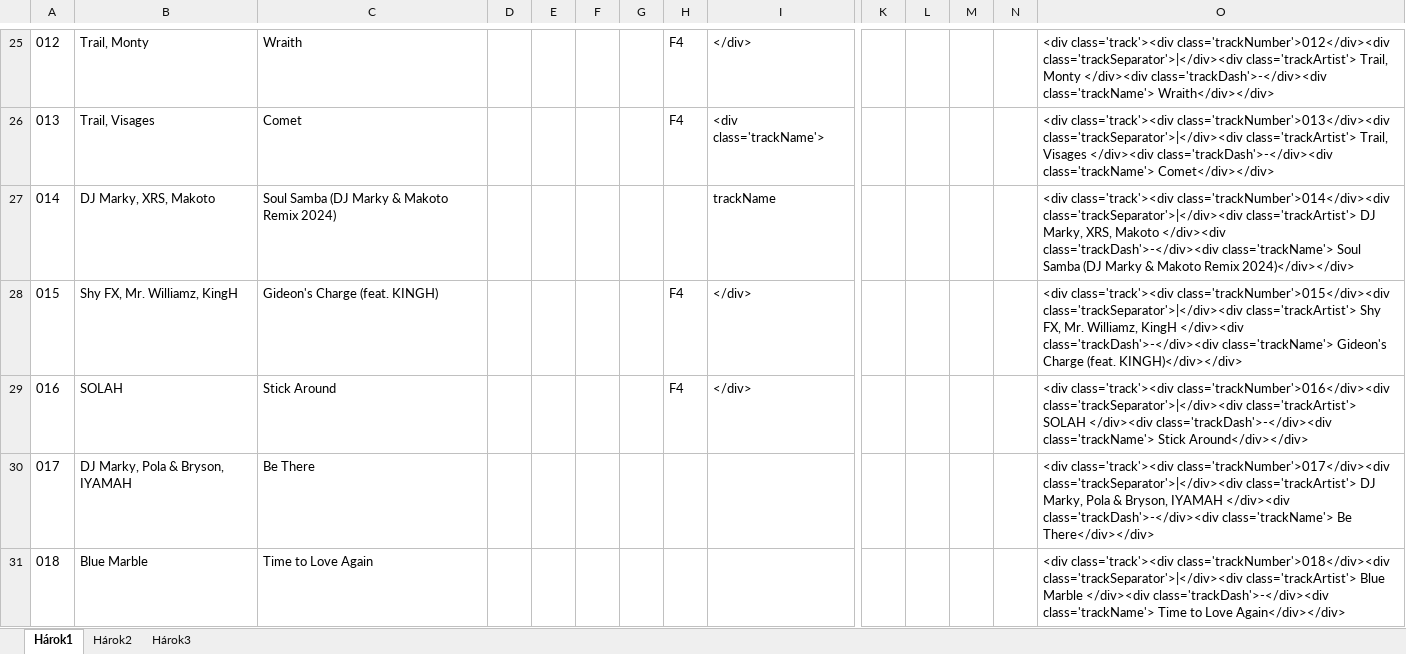
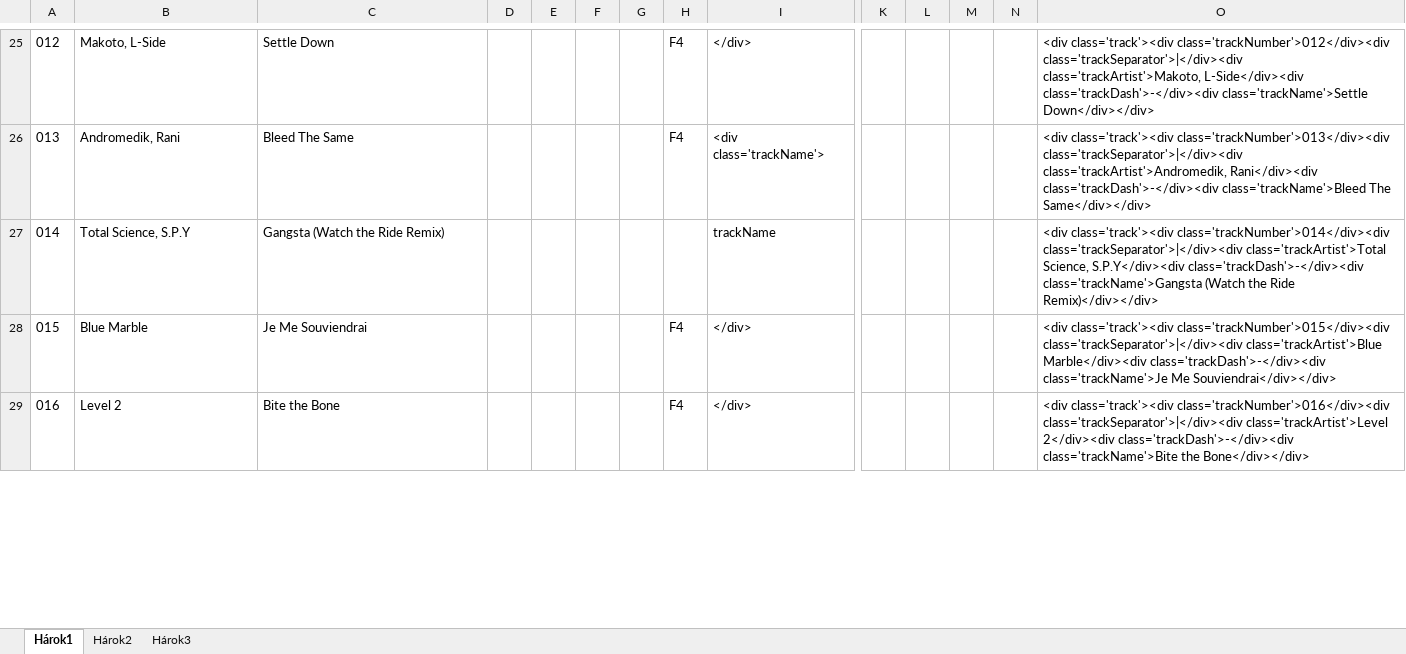
Before and after one commit to matejvalocky/precise-music-react, an Excel workbook: concatenate-TemplateString-Tracks.xlsx, sheet Hárok1, drawn as a sheet; only a part is shown, gaps mark what is left out; values as stored, in another font and other column widths than the file's, no borders; removed rows and columns are numbered as before the commit, all else as after; rows hold the shown columns only; the diff covers the shown part only; the diff names each change by its address in the sheet, - before the commit and + after, or states it on an @@ line.

Commit message:
pridanie tracklistu #5 MIX 2024

```diff
--- a/concatenate-TemplateString-Tracks.xlsx (sheet Hárok1)
+++ b/concatenate-TemplateString-Tracks.xlsx (sheet Hárok1)
-B25: Trail, Monty
+B25: Makoto, L-Side
-C25: Wraith
+C25: Settle Down
-O25: …class='trackNumber'>012</div><div class='trackSeparator'>|</div><div class='trackArtist'> Trail, Monty </div><div class='trackDash'>-</div><div class='trackName'> Wraith</div></div>
+O25: …class='trackNumber'>012</div><div class='trackSeparator'>|</div><div class='trackArtist'>Makoto, L-Side</div><div class='trackDash'>-</div><div class='trackName'>Settle Down</div></div>
-B26: Trail, Visages
+B26: Andromedik, Rani
-C26: Comet
+C26: Bleed The Same
-O26: …class='trackNumber'>013</div><div class='trackSeparator'>|</div><div class='trackArtist'> Trail, Visages </div><div class='trackDash'>-</div><div class='trackName'> Comet</div></div>
+O26: …class='trackNumber'>013</div><div class='trackSeparator'>|</div><div class='trackArtist'>Andromedik, Rani</div><div class='trackDash'>-</div><div class='trackName'>Bleed The Same</div></div>
-row 27: 014 | DJ Marky, XRS, Makoto | Soul Samba (DJ Marky & Makoto Remix 2024) |  |  |  |  |  | trackName |  |  |  |  | <div class='track'><div class='trackNumber'>014</div><div class='trackSeparator'>|</div><div class='trackArtist'> DJ Marky, XRS, Makoto </div><div class='trackDash'>-</div><div class='trackName'> Soul Samba (DJ Marky & Makoto Remix 2024)</div></div>
+row 27: 014 | Total Science, S.P.Y | Gangsta (Watch the Ride Remix) |  |  |  |  |  | trackName |  |  |  |  | <div class='track'><div class='trackNumber'>014</div><div class='trackSeparator'>|</div><div class='trackArtist'>Total Science, S.P.Y</div><div class='trackDash'>-</div><div class='trackName'>Gangsta (Watch the Ride Remix)</div></div>
-B28: Shy FX, Mr. Williamz, KingH
+B28: Blue Marble
-C28: Gideon's Charge (feat. KINGH)
+C28: Je Me Souviendrai
-O28: …class='trackNumber'>015</div><div class='trackSeparator'>|</div><div class='trackArtist'> Shy FX, Mr. Williamz, KingH </div><div class='trackDash'>-</div><div class='trackName'> Gideon's Charge (feat. KINGH)</div></div>
+O28: …class='trackNumber'>015</div><div class='trackSeparator'>|</div><div class='trackArtist'>Blue Marble</div><div class='trackDash'>-</div><div class='trackName'>Je Me Souviendrai</div></div>
-B29: SOLAH
+B29: Level 2
-C29: Stick Around
+C29: Bite the Bone
-O29: …class='trackNumber'>016</div><div class='trackSeparator'>|</div><div class='trackArtist'> SOLAH </div><div class='trackDash'>-</div><div class='trackName'> Stick Around</div></div>
+O29: …class='trackNumber'>016</div><div class='trackSeparator'>|</div><div class='trackArtist'>Level 2</div><div class='trackDash'>-</div><div class='trackName'>Bite the Bone</div></div>
-row 30: 017 | DJ Marky, Pola & Bryson, IYAMAH | Be There |  |  |  |  |  |  |  |  |  |  | <div class='track'><div class='trackNumber'>017</div><div class='trackSeparator'>|</div><div class='trackArtist'> DJ Marky, Pola & Bryson, IYAMAH </div><div class='trackDash'>-</div><div class='trackName'> Be There</div></div>
-row 31: 018 | Blue Marble | Time to Love Again |  |  |  |  |  |  |  |  |  |  | <div class='track'><div class='trackNumber'>018</div><div class='trackSeparator'>|</div><div class='trackArtist'> Blue Marble </div><div class='trackDash'>-</div><div class='trackName'> Time to Love Again</div></div>
```
Also changed, not shown: 8 added rows, 4 removed rows and 27 edited cells elsewhere in this sheet, sheet Hárok2, 1 other file.
